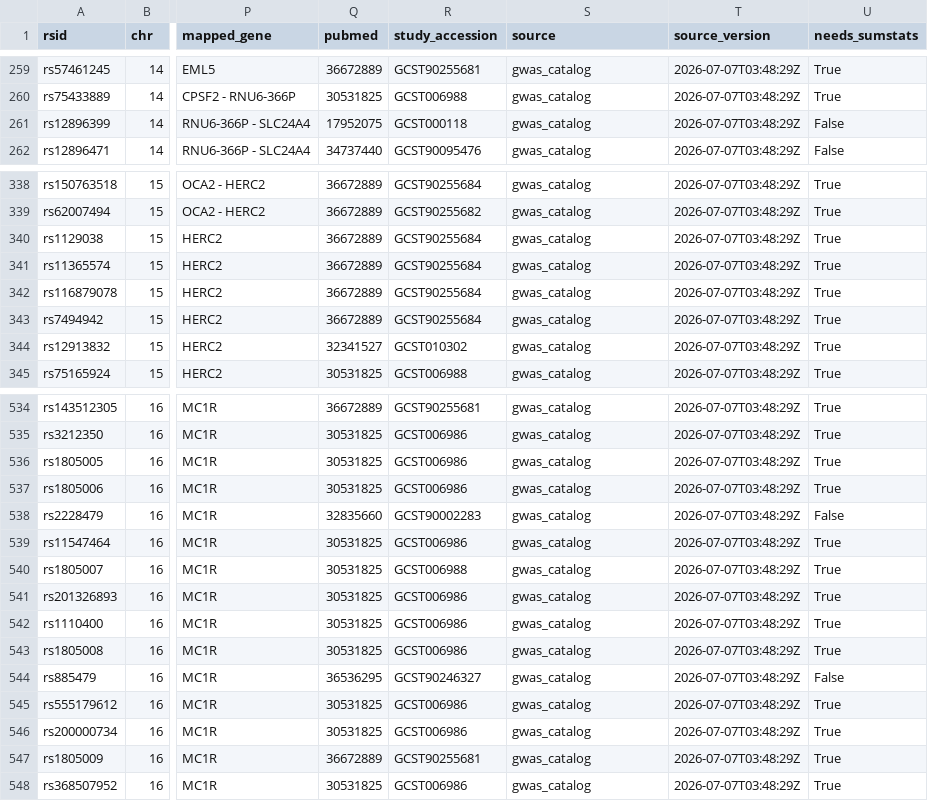
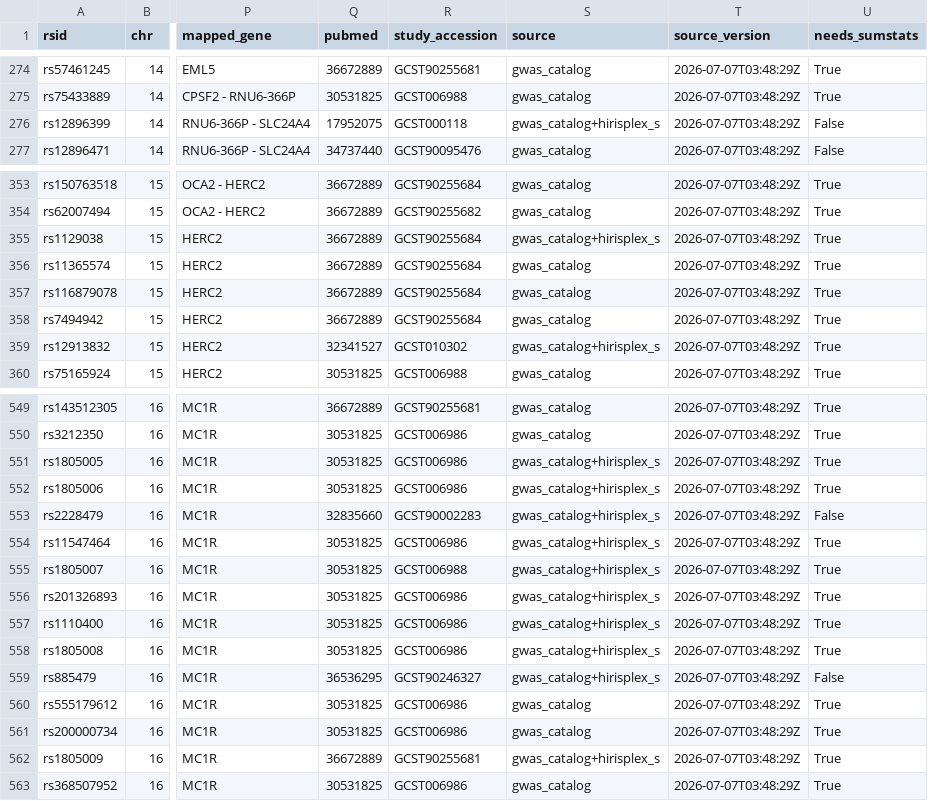
Before and after one commit to lasisilab/pigment-gwas, a CSV file: output/pigmentation_gwas_harmonized.csv, drawn as a sheet; only a part is shown, gaps mark what is left out; addresses are those after the commit; the diff covers the shown part only; the diff names each change by its address in the sheet, - before the commit and + after, or states it on an @@ line.

```diff
--- a/output/pigmentation_gwas_harmonized.csv
+++ b/output/pigmentation_gwas_harmonized.csv
-S276 (source): gwas_catalog
+S276 (source): gwas_catalog+hirisplex_s
-S355 (source): gwas_catalog
+S355 (source): gwas_catalog+hirisplex_s
-S359 (source): gwas_catalog
+S359 (source): gwas_catalog+hirisplex_s
-S551:S559 (source): gwas_catalog
+S551:S559 (source): gwas_catalog+hirisplex_s
-S562 (source): gwas_catalog
+S562 (source): gwas_catalog+hirisplex_s
```
Also changed, not shown: 15 added rows and 13 edited cells elsewhere in this file, 7 other files.
